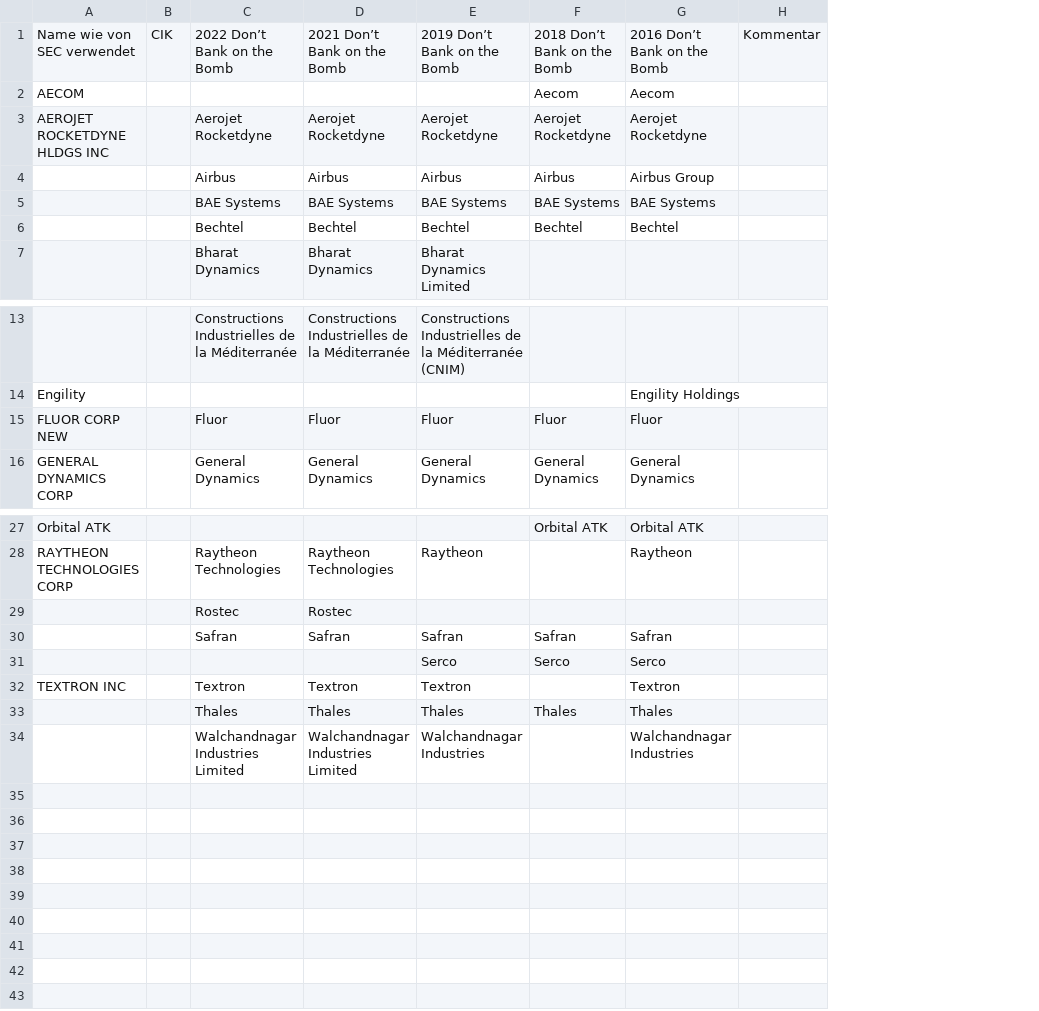
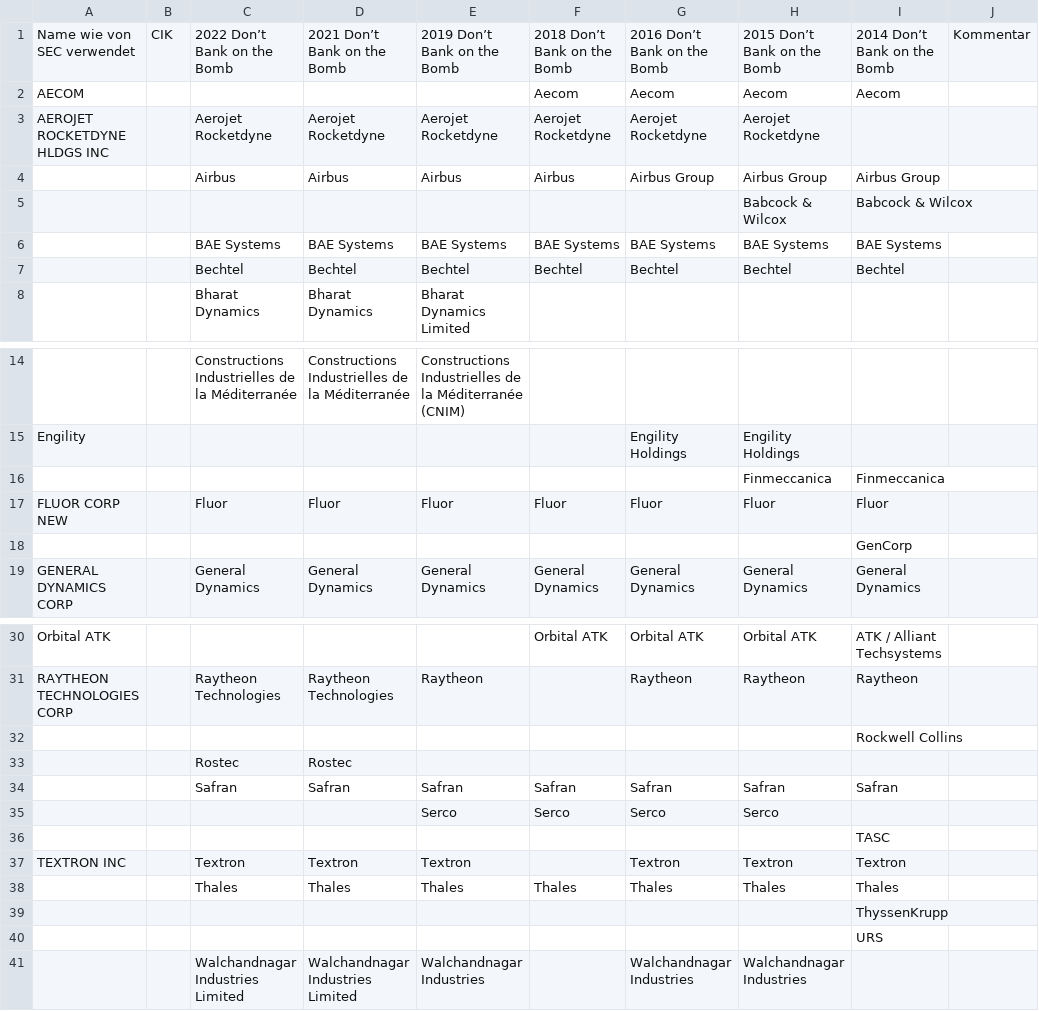
Before and after one commit to lukas-buergi/usa-sec, a CSV file: dbob.csv, drawn as a sheet; only a part is shown, gaps mark what is left out; addresses are those after the commit; the diff names each change by its address in the sheet, - before the commit and + after, or states it on an @@ line.

```diff
--- a/dbob.csv
+++ b/dbob.csv
+column H, rows 1-4: 2015 Don’t Bank on the Bomb | Aecom | Aerojet Rocketdyne | Airbus Group; rows 6-7: BAE Systems | Bechtel; row 15: Engility Holdings; row 17: Fluor; row 19: General Dynamics; rows 30-31: Orbital ATK | Raytheon; rows 34-35: Safran | Serco; rows 37-38: Textron | Thales; row 41: Walchandnagar Industries
+column I, rows 1-4: 2014 Don’t Bank on the Bomb | Aecom |  | Airbus Group; rows 6-7: BAE Systems | Bechtel; row 17: Fluor; row 19: General Dynamics; rows 30-31: ATK / Alliant Techsystems | Raytheon; row 34: Safran; rows 37-38: Textron | Thales
+row 5:  |  |  |  |  |  |  | Babcock & Wilcox | Babcock & Wilcox
+row 16:  |  |  |  |  |  |  | Finmeccanica | Finmeccanica
+row 18:  |  |  |  |  |  |  |  | GenCorp
+row 32:  |  |  |  |  |  |  |  | Rockwell Collins
+row 36:  |  |  |  |  |  |  |  | TASC
+row 39:  |  |  |  |  |  |  |  | ThyssenKrupp
+row 40:  |  |  |  |  |  |  |  | URS
```
Also changed, not shown: 1 other file.
